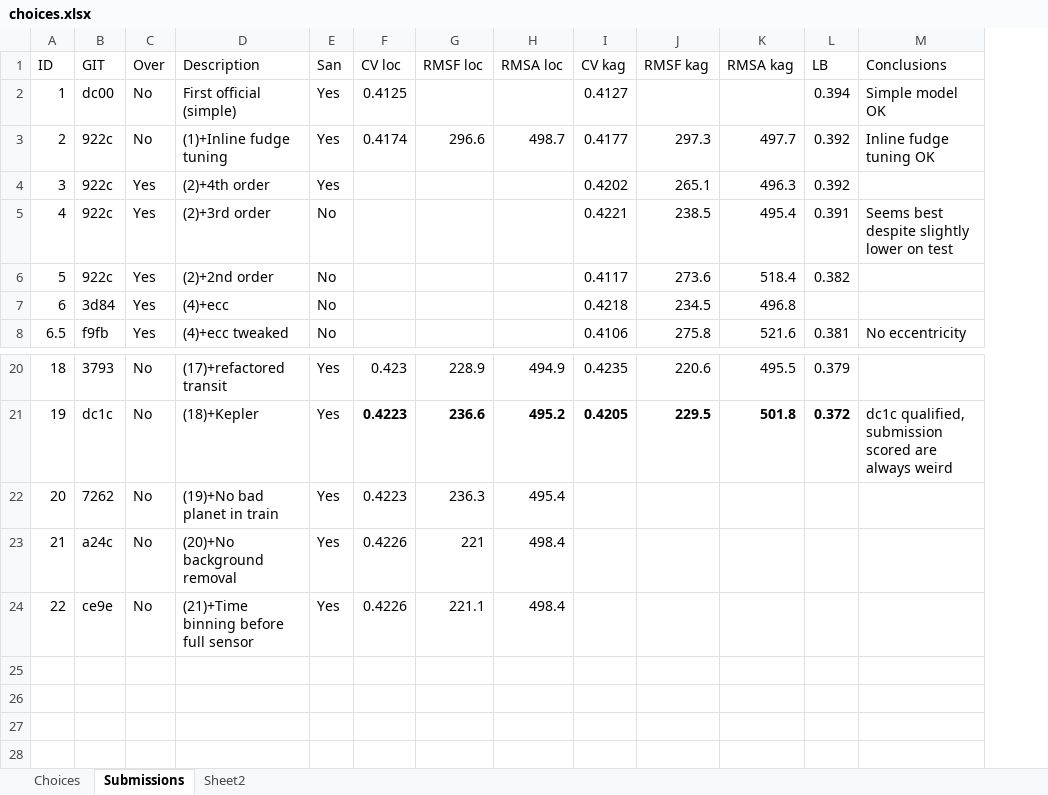
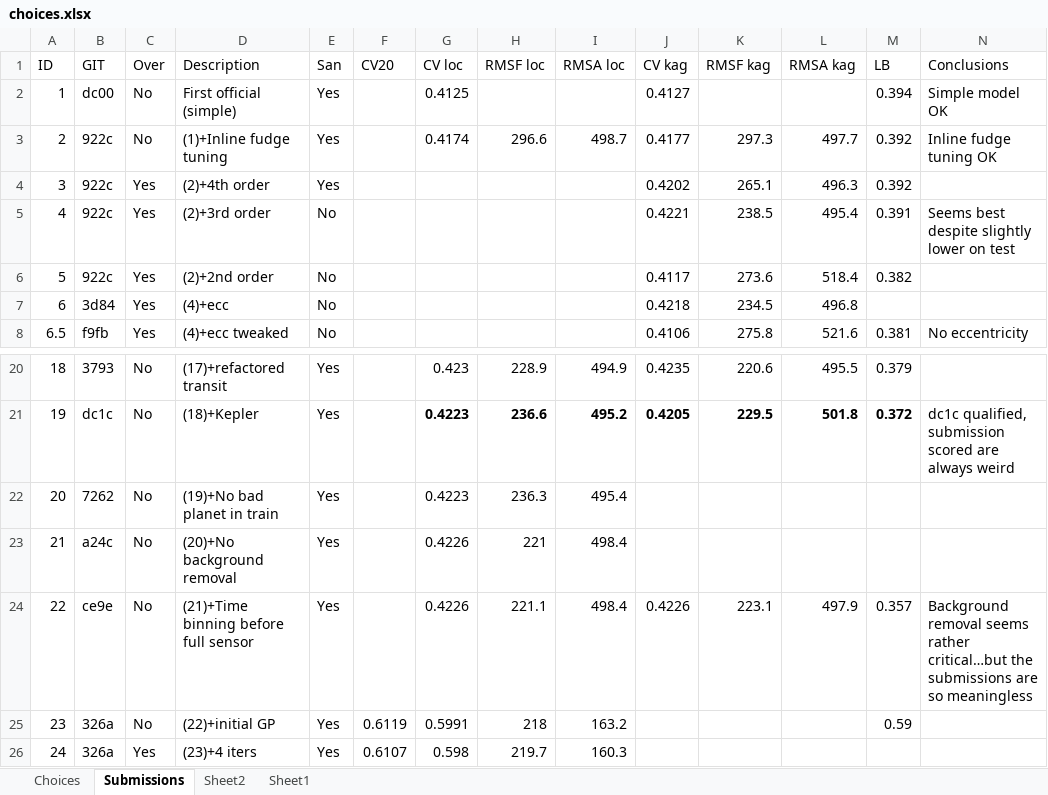
Before and after one commit to jcottaar/ariel2, an Excel workbook: choices.xlsx, sheet Submissions, drawn as a sheet; only a part is shown, gaps mark what is left out; values as stored, in another font and other column widths than the file's, no borders; table styles not drawn; addresses are those after the commit; the diff names each change by its address in the sheet, - before the commit and + after, or states it on an @@ line.

Commit message:
n_iter to 4

```diff
--- a/choices.xlsx (sheet Submissions)
+++ b/choices.xlsx (sheet Submissions)
+sheet tab: Sheet1
+column F (CV20), empty
-J24 (CV kag): (empty)
+J24 (CV kag): 0.4226
-K24 (RMSF kag): (empty)
+K24 (RMSF kag): 223.1
-L24 (RMSA kag): (empty)
+L24 (RMSA kag): 497.9
-M24 (LB): (empty)
+M24 (LB): 0.357
-N24 (Conclusions): (empty)
+N24 (Conclusions): Background removal seems rather critical…but the submissions are so meaningless
+row 25: 23 | 326a | No | (22)+initial GP | Yes | 0.6119 | 0.5991 | 218 | 163.2 |  |  |  | 0.59
+row 26: 24 | 326a | Yes | (23)+4 iters | Yes | 0.6107 | 0.598 | 219.7 | 160.3
```
Also changed, not shown: sheet Sheet2, 13 other files.
